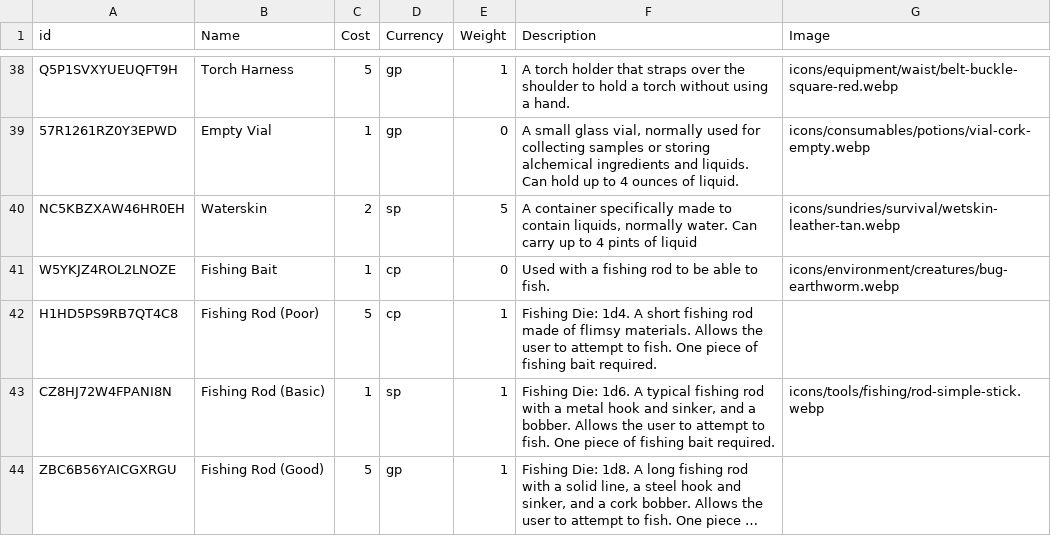
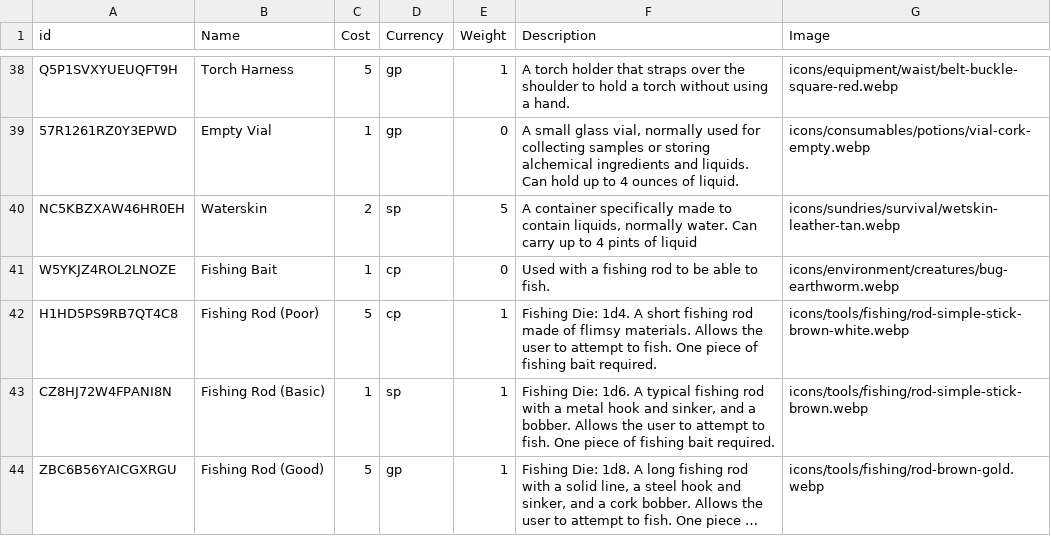
Before and after one commit to NotALizard/undertaking-foundry, a CSV file: packs/src/gear.csv, drawn as a sheet; only a part is shown, gaps mark what is left out; long unchanged cells end in …; the diff covers the shown part only; the diff names each change by its address in the sheet, - before the commit and + after, or states it on an @@ line.

```diff
--- a/packs/src/gear.csv
+++ b/packs/src/gear.csv
-G42 (Image): (empty)
+G42 (Image): icons/tools/fishing/rod-simple-stick-brown-white.webp
-G43 (Image): icons/tools/fishing/rod-simple-stick.webp
+G43 (Image): icons/tools/fishing/rod-simple-stick-brown.webp
-G44 (Image): (empty)
+G44 (Image): icons/tools/fishing/rod-brown-gold.webp
```
Also changed, not shown: 7 edited cells elsewhere in this file, 23 other files.
